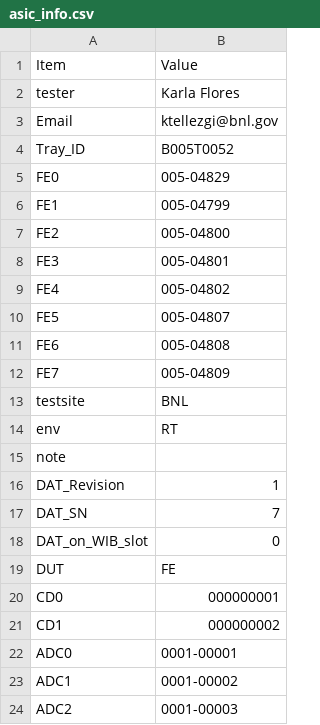
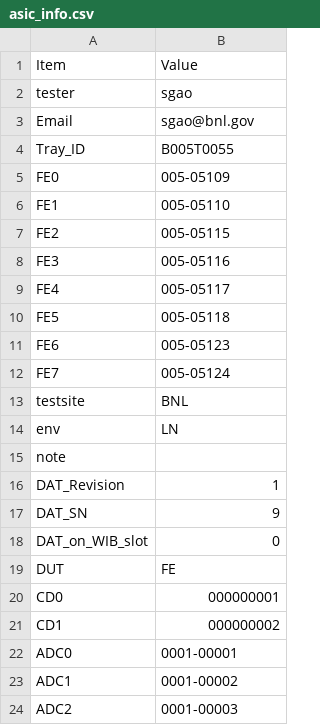
Before and after one commit to sgaobnl/BNL_CE_WIB_SW_QC, a CSV file: asic_info.csv, drawn as a sheet; only a part is shown.

```diff
--- a/asic_info.csv
+++ b/asic_info.csv
@@ -1,18 +1,18 @@
 Item,Value,
-tester,Karla Flores,
-Email,ktellezgi@bnl.gov,
-Tray_ID,B005T0052,
-FE0,005-04829,
-FE1,005-04799,
-FE2,005-04800,
-FE3,005-04801,
-FE4,005-04802,
-FE5,005-04807,
-FE6,005-04808,
-FE7,005-04809,
+tester,sgao,
+Email,sgao@bnl.gov,
+Tray_ID,B005T0055,
+FE0,005-05109,
+FE1,005-05110,
+FE2,005-05115,
+FE3,005-05116,
+FE4,005-05117,
+FE5,005-05118,
+FE6,005-05123,
+FE7,005-05124,
 testsite,BNL,
-env,RT,
+env,LN,
 note,,
 DAT_Revision,1,
-DAT_SN,7,
+DAT_SN,9,
 DAT_on_WIB_slot,0,
```
Also changed, not shown: readback/asic_info.csv, 5 other files.
